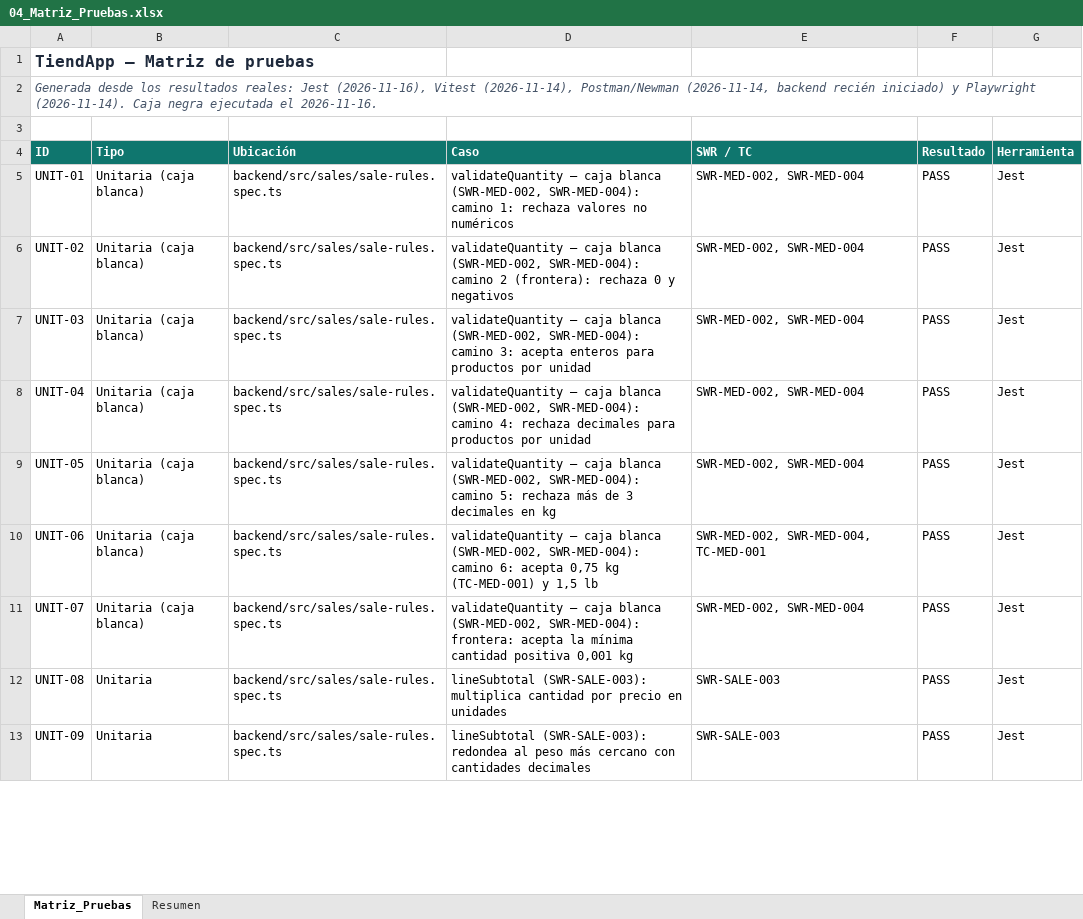
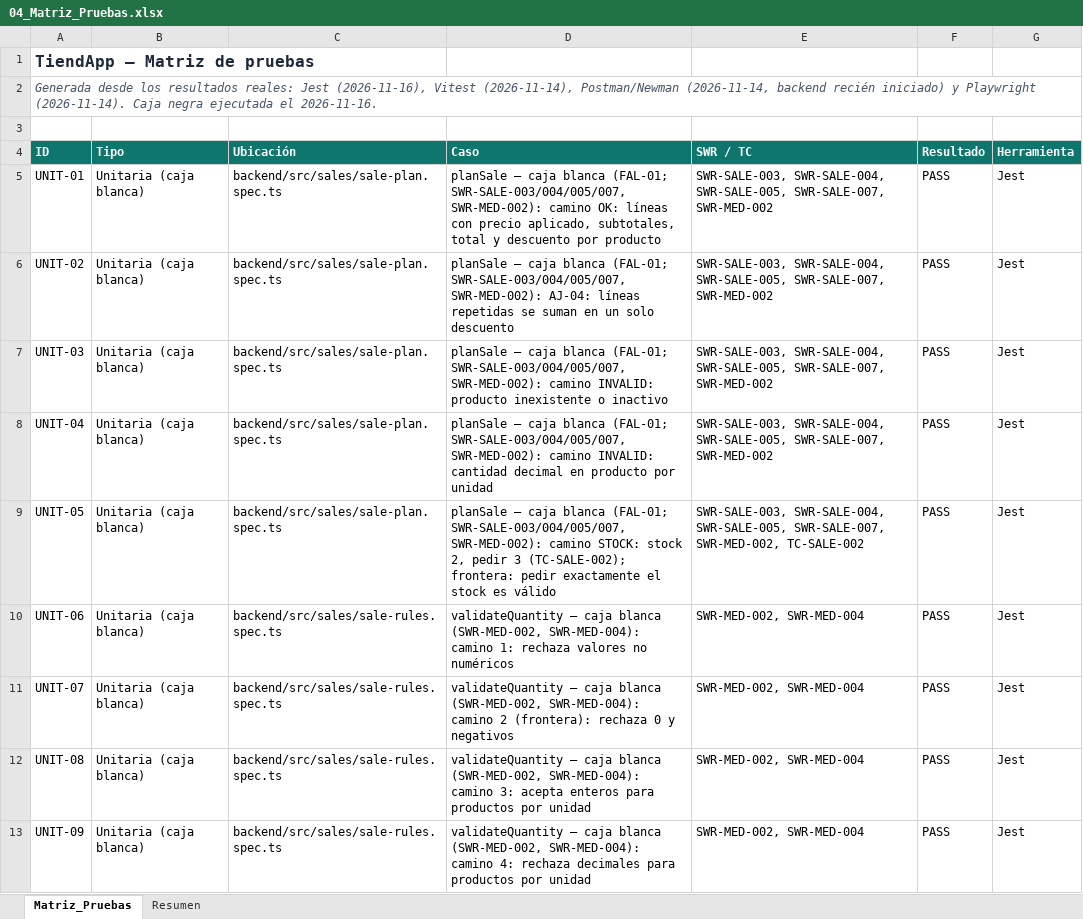
Before and after one commit to camilo28k/Quality_Project, an Excel workbook: docs/calidad/04_Matriz_Pruebas.xlsx, sheet Matriz_Pruebas, drawn as a sheet; only a part is shown; values as stored, in another font and other column widths than the file's, no borders; conditional formats not drawn; the diff covers the shown part only; the diff names each change by its address in the sheet, - before the commit and + after, or states it on an @@ line.

```diff
--- a/docs/calidad/04_Matriz_Pruebas.xlsx (sheet Matriz_Pruebas)
+++ b/docs/calidad/04_Matriz_Pruebas.xlsx (sheet Matriz_Pruebas)
-C5:C9 (Ubicación): backend/src/sales/sale-rules.spec.ts
+C5:C9 (Ubicación): backend/src/sales/sale-plan.spec.ts
-D5 (Caso): validateQuantity — caja blanca (SWR-MED-002, SWR-MED-004): camino 1: rechaza valores no numéricos
+D5 (Caso): planSale — caja blanca (FAL-01; SWR-SALE-003/004/005/007, SWR-MED-002): camino OK: líneas con precio aplicado, subtotales, total y descuento por producto
-E5:E8 (SWR / TC): SWR-MED-002, SWR-MED-004
+E5:E8 (SWR / TC): SWR-SALE-003, SWR-SALE-004, SWR-SALE-005, SWR-SALE-007, SWR-MED-002
-D6 (Caso): validateQuantity — caja blanca (SWR-MED-002, SWR-MED-004): camino 2 (frontera): rechaza 0 y negativos
+D6 (Caso): planSale — caja blanca (FAL-01; SWR-SALE-003/004/005/007, SWR-MED-002): AJ-04: líneas repetidas se suman en un solo descuento
-D7 (Caso): validateQuantity — caja blanca (SWR-MED-002, SWR-MED-004): camino 3: acepta enteros para productos por unidad
+D7 (Caso): planSale — caja blanca (FAL-01; SWR-SALE-003/004/005/007, SWR-MED-002): camino INVALID: producto inexistente o inactivo
-D8 (Caso): validateQuantity — caja blanca (SWR-MED-002, SWR-MED-004): camino 4: rechaza decimales para productos por unidad
+D8 (Caso): planSale — caja blanca (FAL-01; SWR-SALE-003/004/005/007, SWR-MED-002): camino INVALID: cantidad decimal en producto por unidad
-D9 (Caso): validateQuantity — caja blanca (SWR-MED-002, SWR-MED-004): camino 5: rechaza más de 3 decimales en kg
+D9 (Caso): planSale — caja blanca (FAL-01; SWR-SALE-003/004/005/007, SWR-MED-002): camino STOCK: stock 2, pedir 3 (TC-SALE-002); frontera: pedir exactamente el stock es válido
-E9 (SWR / TC): SWR-MED-002, SWR-MED-004
+E9 (SWR / TC): SWR-SALE-003, SWR-SALE-004, SWR-SALE-005, SWR-SALE-007, SWR-MED-002, TC-SALE-002
-D10 (Caso): …SWR-MED-004): camino 6: acepta 0,75 kg (TC-MED-001) y 1,5 lb
+D10 (Caso): …SWR-MED-004): camino 1: rechaza valores no numéricos
-E10 (SWR / TC): SWR-MED-002, SWR-MED-004, TC-MED-001
+E10 (SWR / TC): SWR-MED-002, SWR-MED-004
-D11 (Caso): …(SWR-MED-002, SWR-MED-004): frontera: acepta la mínima cantidad positiva 0,001 kg
+D11 (Caso): …(SWR-MED-002, SWR-MED-004): camino 2 (frontera): rechaza 0 y negativos
-B12:B13 (Tipo): Unitaria
+B12:B13 (Tipo): Unitaria (caja blanca)
-D12 (Caso): lineSubtotal (SWR-SALE-003): multiplica cantidad por precio en unidades
+D12 (Caso): validateQuantity — caja blanca (SWR-MED-002, SWR-MED-004): camino 3: acepta enteros para productos por unidad
-E12:E13 (SWR / TC): SWR-SALE-003
+E12:E13 (SWR / TC): SWR-MED-002, SWR-MED-004
-D13 (Caso): lineSubtotal (SWR-SALE-003): redondea al peso más cercano con cantidades decimales
+D13 (Caso): validateQuantity — caja blanca (SWR-MED-002, SWR-MED-004): camino 4: rechaza decimales para productos por unidad
```
Also changed, not shown: 10 added rows and 159 edited cells elsewhere in this sheet, sheet Resumen, docs/calidad/05_Caja_Negra_Navegador/Casos_Caja_Negra.xlsx, docs/calidad/11_Errores_Defectos_Fallas_Incidentes.xlsx, 18 other files.
